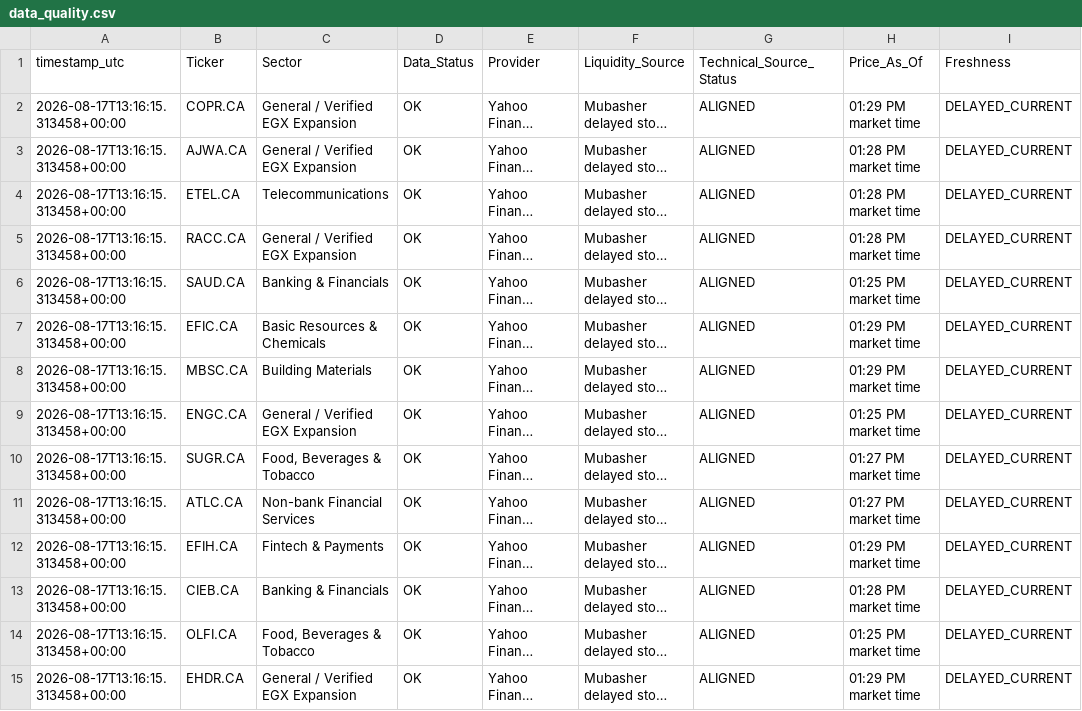
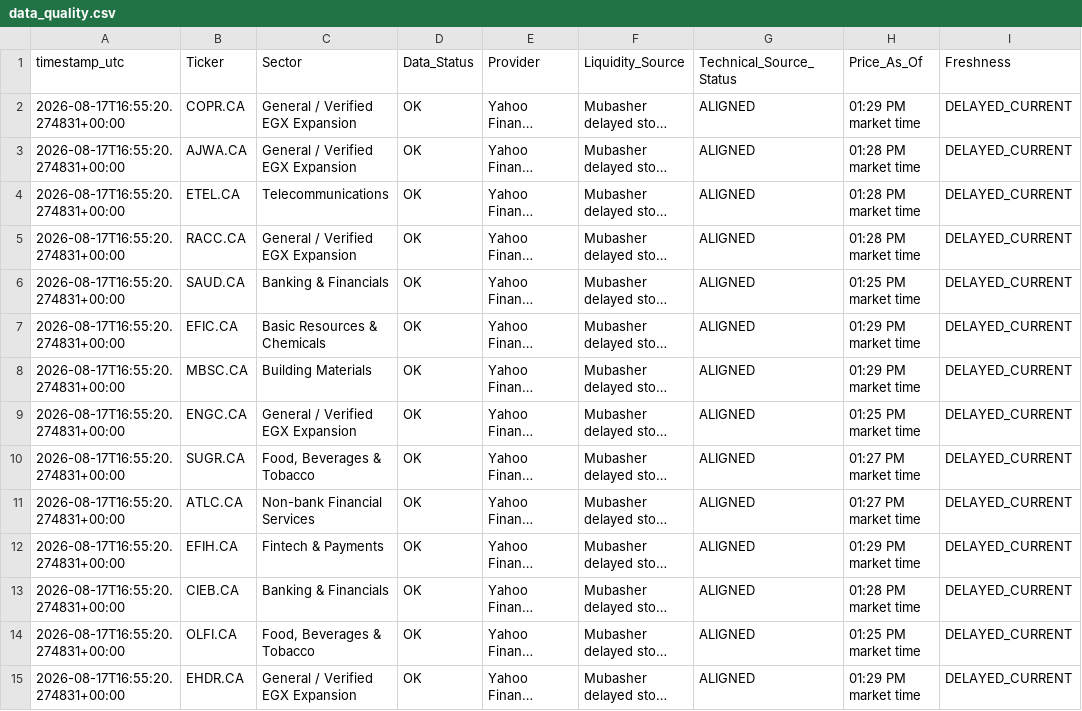
Before and after one commit to Philopater-Ayman/egx-telegram-scanner, a CSV file: data_quality.csv, drawn as a sheet; only a part is shown; long unchanged cells end in …; the diff covers the shown part only; the diff names each change by its address in the sheet, - before the commit and + after, or states it on an @@ line.

```diff
--- a/data_quality.csv
+++ b/data_quality.csv
-A2:A15 (timestamp_utc): 2026-08-17T13:16:15.313458+00:00
+A2:A15 (timestamp_utc): 2026-08-17T16:55:20.274831+00:00
```
Also changed, not shown: 176 edited cells elsewhere in this file, action_tickets.csv, indicators.csv, 6 other files.
